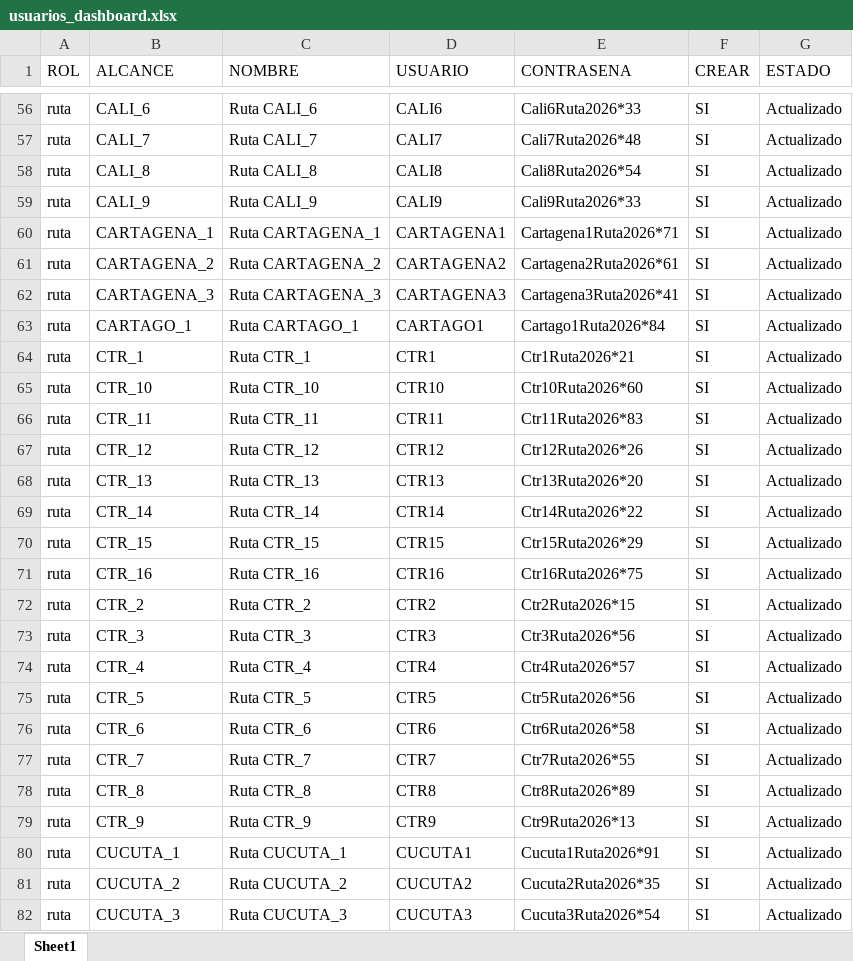
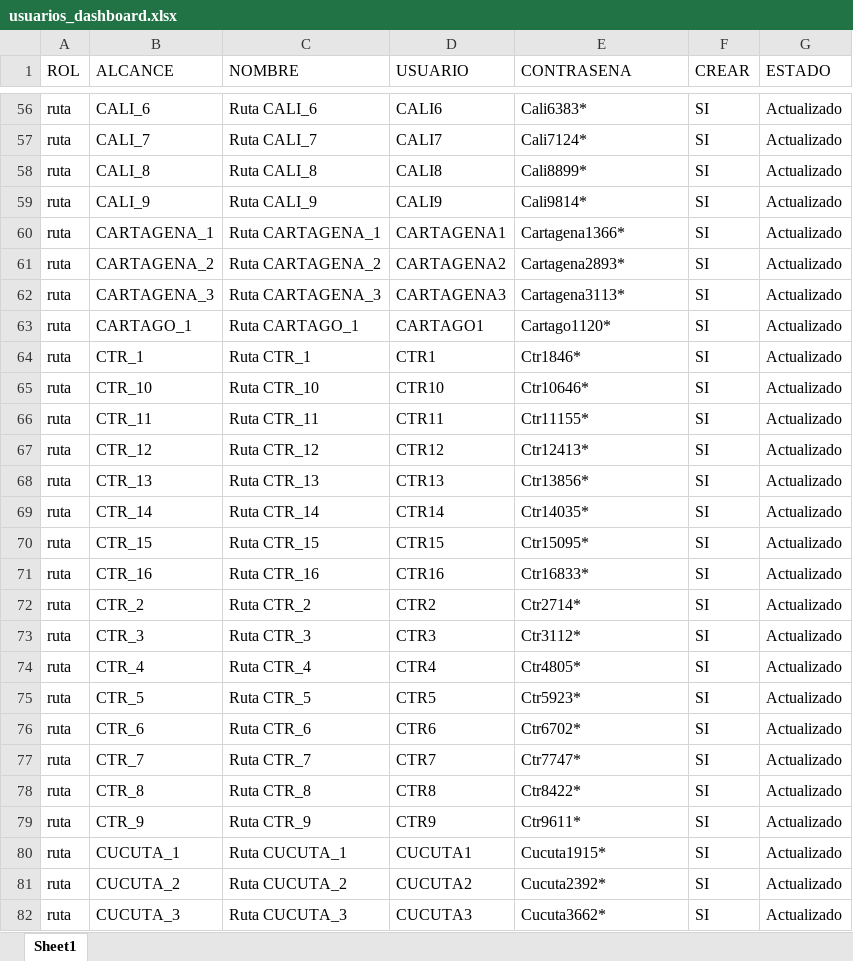
Before and after one commit to DylanRoa18/Datos, an Excel workbook: usuarios_dashboard.xlsx, sheet Sheet1, drawn as a sheet; only a part is shown, gaps mark what is left out; values as stored, in another font and other column widths than the file's, no borders; the diff covers the shown part only; the diff names each change by its address in the sheet, - before the commit and + after, or states it on an @@ line.

```diff
--- a/usuarios_dashboard.xlsx (sheet Sheet1)
+++ b/usuarios_dashboard.xlsx (sheet Sheet1)
-E56 (CONTRASENA): Cali6Ruta2026*33
+E56 (CONTRASENA): Cali6383*
-E57 (CONTRASENA): Cali7Ruta2026*48
+E57 (CONTRASENA): Cali7124*
-E58 (CONTRASENA): Cali8Ruta2026*54
+E58 (CONTRASENA): Cali8899*
-E59 (CONTRASENA): Cali9Ruta2026*33
+E59 (CONTRASENA): Cali9814*
-E60 (CONTRASENA): Cartagena1Ruta2026*71
+E60 (CONTRASENA): Cartagena1366*
-E61 (CONTRASENA): Cartagena2Ruta2026*61
+E61 (CONTRASENA): Cartagena2893*
-E62 (CONTRASENA): Cartagena3Ruta2026*41
+E62 (CONTRASENA): Cartagena3113*
-E63 (CONTRASENA): Cartago1Ruta2026*84
+E63 (CONTRASENA): Cartago1120*
-E64 (CONTRASENA): Ctr1Ruta2026*21
+E64 (CONTRASENA): Ctr1846*
-E65 (CONTRASENA): Ctr10Ruta2026*60
+E65 (CONTRASENA): Ctr10646*
-E66 (CONTRASENA): Ctr11Ruta2026*83
+E66 (CONTRASENA): Ctr11155*
-E67 (CONTRASENA): Ctr12Ruta2026*26
+E67 (CONTRASENA): Ctr12413*
-E68 (CONTRASENA): Ctr13Ruta2026*20
+E68 (CONTRASENA): Ctr13856*
-E69 (CONTRASENA): Ctr14Ruta2026*22
+E69 (CONTRASENA): Ctr14035*
-E70 (CONTRASENA): Ctr15Ruta2026*29
+E70 (CONTRASENA): Ctr15095*
-E71 (CONTRASENA): Ctr16Ruta2026*75
+E71 (CONTRASENA): Ctr16833*
-E72 (CONTRASENA): Ctr2Ruta2026*15
+E72 (CONTRASENA): Ctr2714*
-E73 (CONTRASENA): Ctr3Ruta2026*56
+E73 (CONTRASENA): Ctr3112*
-E74 (CONTRASENA): Ctr4Ruta2026*57
+E74 (CONTRASENA): Ctr4805*
-E75 (CONTRASENA): Ctr5Ruta2026*56
+E75 (CONTRASENA): Ctr5923*
-E76 (CONTRASENA): Ctr6Ruta2026*58
+E76 (CONTRASENA): Ctr6702*
-E77 (CONTRASENA): Ctr7Ruta2026*55
+E77 (CONTRASENA): Ctr7747*
-E78 (CONTRASENA): Ctr8Ruta2026*89
+E78 (CONTRASENA): Ctr8422*
-E79 (CONTRASENA): Ctr9Ruta2026*13
+E79 (CONTRASENA): Ctr9611*
-E80 (CONTRASENA): Cucuta1Ruta2026*91
+E80 (CONTRASENA): Cucuta1915*
-E81 (CONTRASENA): Cucuta2Ruta2026*35
+E81 (CONTRASENA): Cucuta2392*
-E82 (CONTRASENA): Cucuta3Ruta2026*54
+E82 (CONTRASENA): Cucuta3662*
```
Also changed, not shown: 182 edited cells elsewhere in this sheet, 2 other files.
